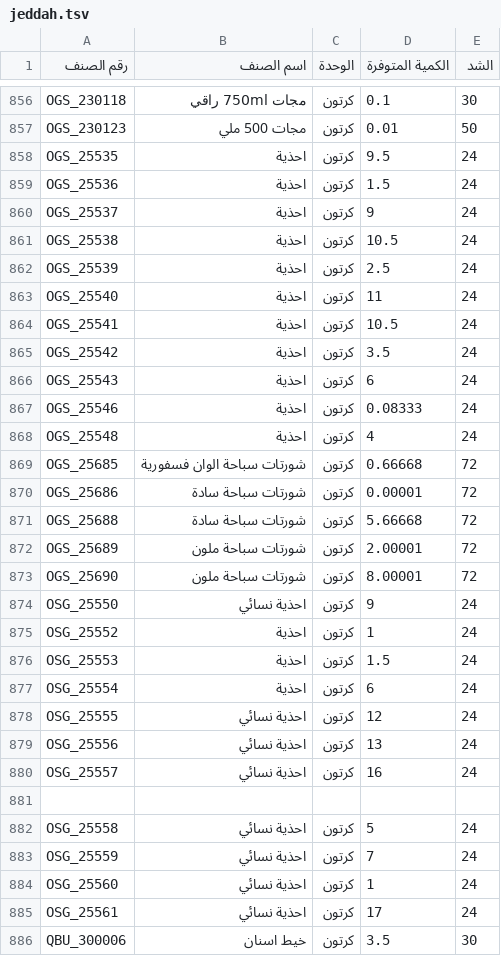
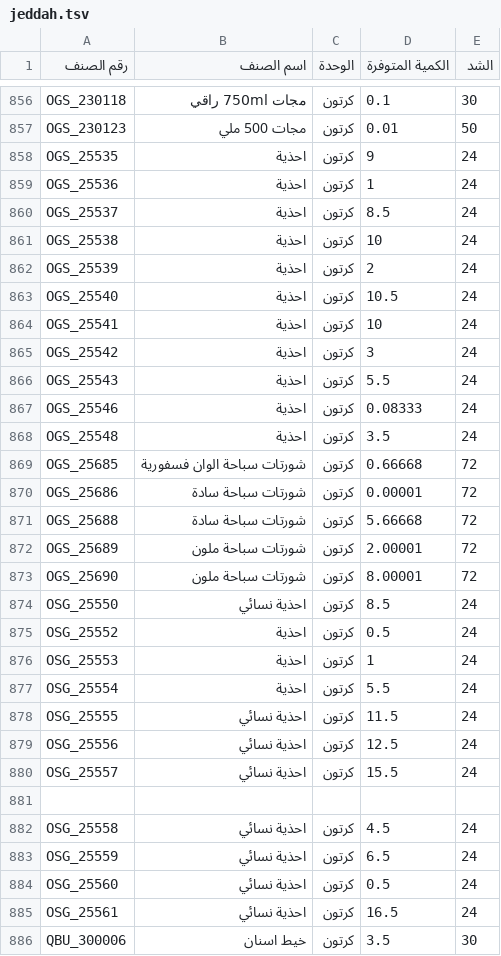
Before and after one commit to al-hzmi/inventory-system, a TSV file: data/jeddah.tsv, drawn as a sheet; only a part is shown, gaps mark what is left out; the diff covers the shown part only.

Commit message:
admin: import jeddah

```diff
--- a/data/jeddah.tsv
+++ b/data/jeddah.tsv
@@ -857,13 +857,13 @@ OGS_230118	مجات 750ml راقي	كرتون	0.1	30
 OGS_230123	مجات 500 ملي	كرتون	0.01	50			
-OGS_25535	احذية	كرتون	9.5	24			
-OGS_25536	احذية	كرتون	1.5	24			
-OGS_25537	احذية	كرتون	9	24			
-OGS_25538	احذية	كرتون	10.5	24			
-OGS_25539	احذية	كرتون	2.5	24			
-OGS_25540	احذية	كرتون	11	24			
-OGS_25541	احذية	كرتون	10.5	24			
-OGS_25542	احذية	كرتون	3.5	24			
-OGS_25543	احذية	كرتون	6	24			
+OGS_25535	احذية	كرتون	9	24			
+OGS_25536	احذية	كرتون	1	24			
+OGS_25537	احذية	كرتون	8.5	24			
+OGS_25538	احذية	كرتون	10	24			
+OGS_25539	احذية	كرتون	2	24			
+OGS_25540	احذية	كرتون	10.5	24			
+OGS_25541	احذية	كرتون	10	24			
+OGS_25542	احذية	كرتون	3	24			
+OGS_25543	احذية	كرتون	5.5	24			
 OGS_25546	احذية	كرتون	0.08333	24			
-OGS_25548	احذية	كرتون	4	24			
+OGS_25548	احذية	كرتون	3.5	24			
 OGS_25685	شورتات سباحة الوان فسفورية	كرتون	0.66668	72			
@@ -873,14 +873,14 @@ OGS_25689	شورتات سباحة ملون	كرتون	2.00001	72
 OGS_25690	شورتات سباحة ملون	كرتون	8.00001	72			
-OSG_25550	احذية نسائي	كرتون	9	24			
-OSG_25552	احذية	كرتون	1	24			
-OSG_25553	احذية	كرتون	1.5	24			
-OSG_25554	احذية	كرتون	6	24			
-OSG_25555	احذية نسائي	كرتون	12	24			
-OSG_25556	احذية نسائي	كرتون	13	24			
-OSG_25557	احذية نسائي	كرتون	16	24			
+OSG_25550	احذية نسائي	كرتون	8.5	24			
+OSG_25552	احذية	كرتون	0.5	24			
+OSG_25553	احذية	كرتون	1	24			
+OSG_25554	احذية	كرتون	5.5	24			
+OSG_25555	احذية نسائي	كرتون	11.5	24			
+OSG_25556	احذية نسائي	كرتون	12.5	24			
+OSG_25557	احذية نسائي	كرتون	15.5	24			
 							
-OSG_25558	احذية نسائي	كرتون	5	24			
-OSG_25559	احذية نسائي	كرتون	7	24			
-OSG_25560	احذية نسائي	كرتون	1	24			
-OSG_25561	احذية نسائي	كرتون	17	24			
+OSG_25558	احذية نسائي	كرتون	4.5	24			
+OSG_25559	احذية نسائي	كرتون	6.5	24			
+OSG_25560	احذية نسائي	كرتون	0.5	24			
+OSG_25561	احذية نسائي	كرتون	16.5	24			
 QBU_300006	خيط اسنان	كرتون	3.5	30			
```
Also changed, not shown: 40 edited cells elsewhere in this file.
